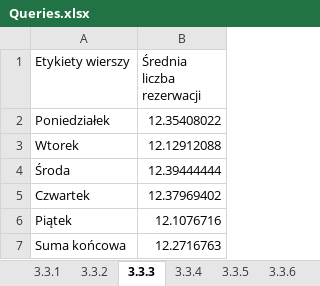
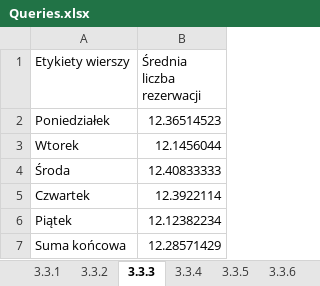
Before and after one commit to KanarekLife/HD, an Excel workbook: lab04/Queries.xlsx, sheet 3.3.3, drawn as a sheet; values as stored, in another font and other column widths than the file's, no borders; the diff names each change by its address in the sheet, - before the commit and + after, or states it on an @@ line.

```diff
--- a/lab04/Queries.xlsx (sheet 3.3.3)
+++ b/lab04/Queries.xlsx (sheet 3.3.3)
-B2 (Średnia liczba rezerwacji): 12.35408022
+B2 (Średnia liczba rezerwacji): 12.36514523
-B3 (Średnia liczba rezerwacji): 12.12912088
+B3 (Średnia liczba rezerwacji): 12.1456044
-B4 (Średnia liczba rezerwacji): 12.39444444
+B4 (Średnia liczba rezerwacji): 12.40833333
-B5 (Średnia liczba rezerwacji): 12.37969402
+B5 (Średnia liczba rezerwacji): 12.3922114
-B6 (Średnia liczba rezerwacji): 12.1076716
+B6 (Średnia liczba rezerwacji): 12.12382234
-B7 (Średnia liczba rezerwacji): 12.2716763
+B7 (Średnia liczba rezerwacji): 12.28571429
```
Also changed, not shown: sheet 3.3.8, sheet 3.3.9, sheet 3.3.2, sheet 3.3.7, sheet 3.3.4, sheet 3.3.6, 4 more sheets, 5 other files.
